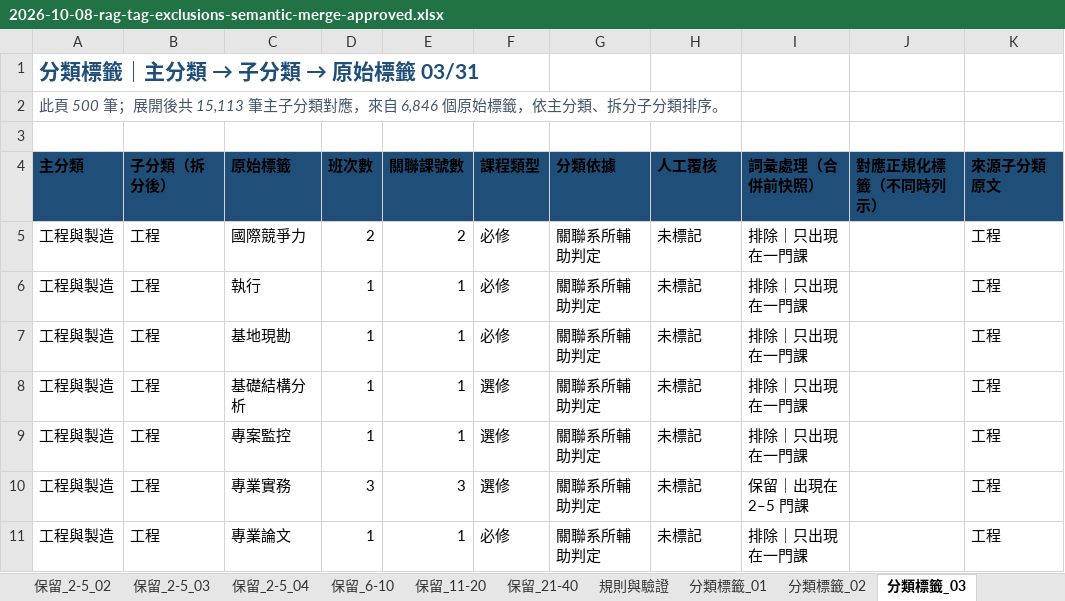
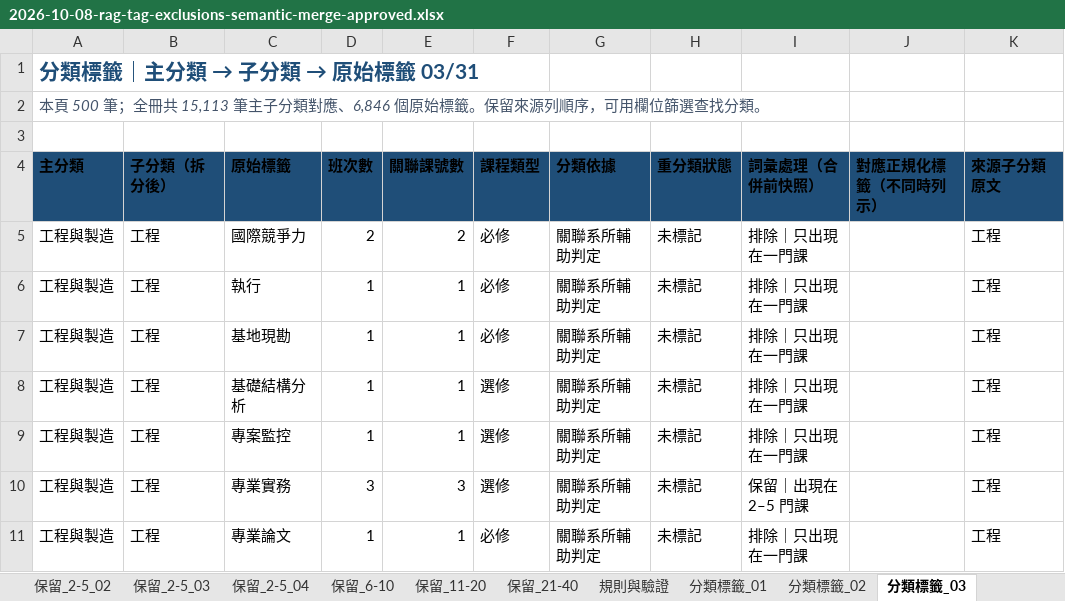
Before and after one commit to ert770/course-schedule-planner, an Excel workbook: docs/CHANGE_REPORTS/2026-10-08-rag-tag-exclusions-semantic-merge-approved.xlsx, sheet 分類標籤_03, drawn as a sheet; only a part is shown; values as stored, in another font and other column widths than the file's, no borders; table styles not drawn; the diff names each change by its address in the sheet, - before the commit and + after, or states it on an @@ line.

Commit message:
feat: 重新分類待確認的 rag_tag 標籤
- 將 1,473 個原始標籤重新歸入明確的主分類與子分類。
- 保留 6,769 個 canonical ID 與既有標籤資格快照。
- 更新核准活頁簿、匯入工具、目錄測試與變更報告。
- 完成 1,454 項測試、lint、build 與探索頁瀏覽器驗收。

```diff
--- a/docs/CHANGE_REPORTS/2026-10-08-rag-tag-exclusions-semantic-merge-approved.xlsx (sheet 分類標籤_03)
+++ b/docs/CHANGE_REPORTS/2026-10-08-rag-tag-exclusions-semantic-merge-approved.xlsx (sheet 分類標籤_03)
-A2 (主分類): 此頁 500 筆；展開後共 15,113 筆主子分類對應，來自 6,846 個原始標籤，依主分類、拆分子分類排序。
+A2 (主分類): 本頁 500 筆；全冊共 15,113 筆主子分類對應、6,846 個原始標籤。保留來源列順序，可用欄位篩選查找分類。
-H4: 人工覆核
+H4: 重分類狀態
```
Also changed, not shown: sheet 分類標籤_09, sheet 分類標籤_08, sheet 分類標籤_07, sheet 分類標籤_10, sheet 子分類索引, sheet 分類摘要, 28 more sheets, 5 other files.
